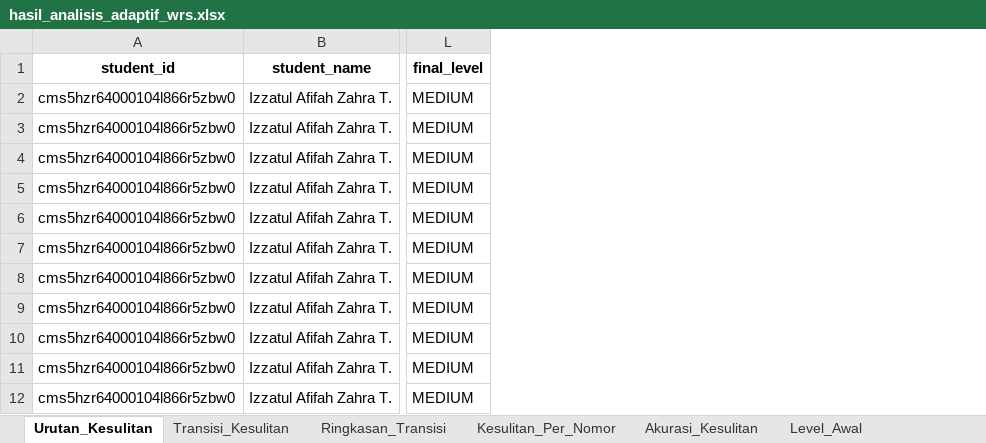
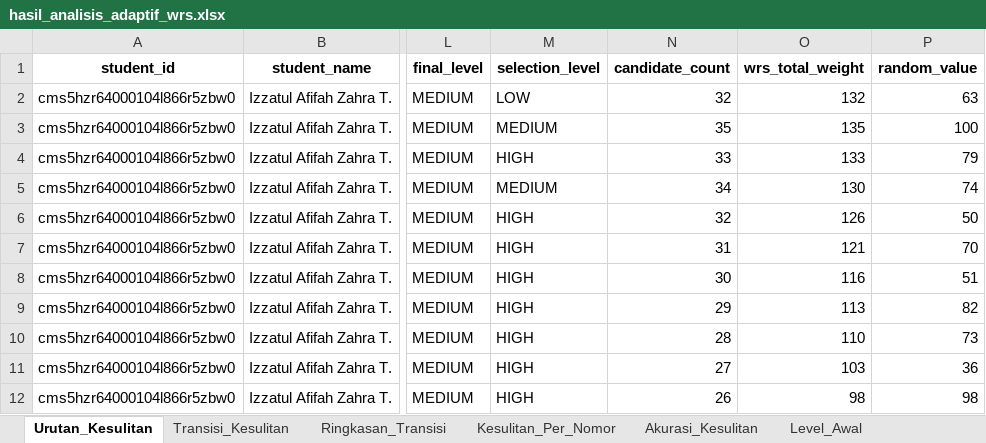
Before and after one commit to wira-ananda/edu-to, an Excel workbook: analytics/output/tables/hasil_analisis_adaptif_wrs.xlsx, sheet Urutan_Kesulitan, drawn as a sheet; only a part is shown, gaps mark what is left out; values as stored, in another font and other column widths than the file's, no borders; the diff names each change by its address in the sheet, - before the commit and + after, or states it on an @@ line.

```diff
--- a/analytics/output/tables/hasil_analisis_adaptif_wrs.xlsx (sheet Urutan_Kesulitan)
+++ b/analytics/output/tables/hasil_analisis_adaptif_wrs.xlsx (sheet Urutan_Kesulitan)
+column M (selection_level), rows 2-12: LOW | MEDIUM | HIGH | MEDIUM | HIGH | HIGH | HIGH | HIGH | HIGH | HIGH | HIGH
+column N (candidate_count), rows 2-12: 32 | 35 | 33 | 34 | 32 | 31 | 30 | 29 | 28 | 27 | 26
+column O (wrs_total_weight), rows 2-12: 132 | 135 | 133 | 130 | 126 | 121 | 116 | 113 | 110 | 103 | 98
+column P (random_value), rows 2-12: 63 | 100 | 79 | 74 | 50 | 70 | 51 | 82 | 73 | 36 | 98
```
Also changed, not shown: sheet Validasi_WRS, sheet Level_Awal, sheet Akurasi_Kesulitan, other sheet tabs, analytics/output/hasil_analisis_bab_4.xlsx, analytics/output/tables/hasil_perbandingan_percobaan.xlsx, 31 other files.
